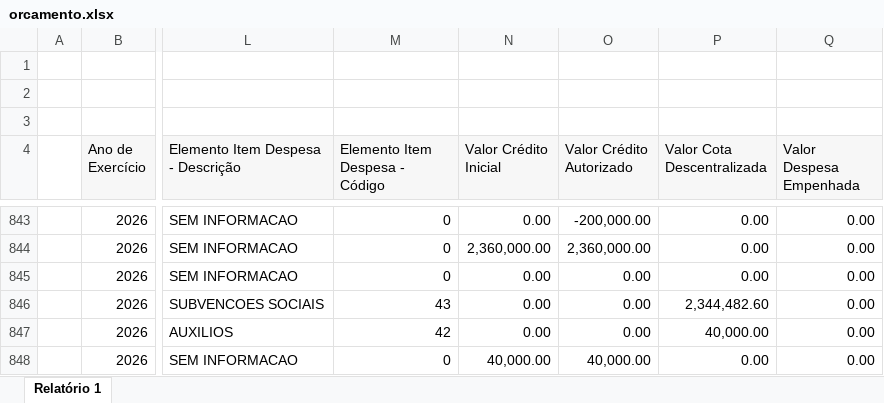
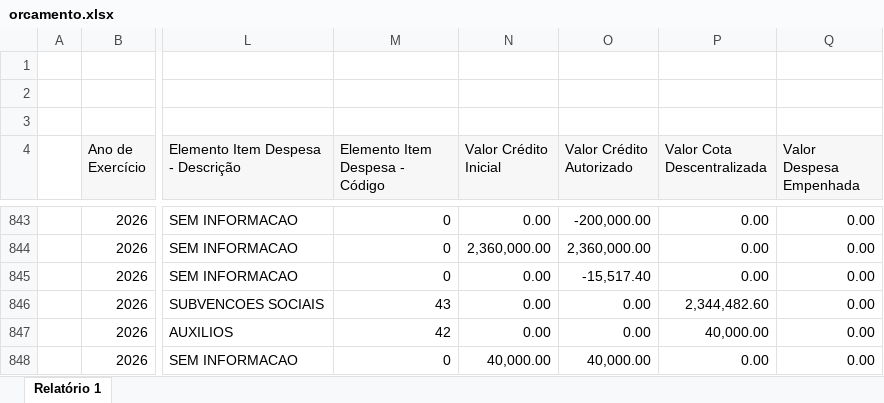
Before and after one commit to feasmg/painel_feasmg, an Excel workbook: orcamento.xlsx, sheet Relatório 1, drawn as a sheet; only a part is shown, gaps mark what is left out; values as stored, in another font and other column widths than the file's, no borders; the diff covers the shown part only; the diff names each change by its address in the sheet, - before the commit and + after, or states it on an @@ line.

Commit message:
Atualizar orcamento.xlsx - 24/07/2026

```diff
--- a/orcamento.xlsx (sheet Relatório 1)
+++ b/orcamento.xlsx (sheet Relatório 1)
-O845 (Valor Crédito Autorizado): 0.00
+O845 (Valor Crédito Autorizado): -15,517.40
```
Also changed, not shown: 7 added rows and 7 edited cells elsewhere in this sheet.
